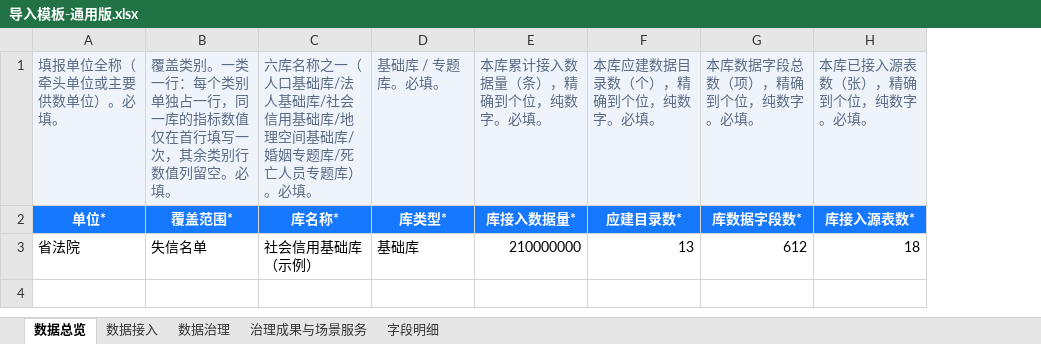
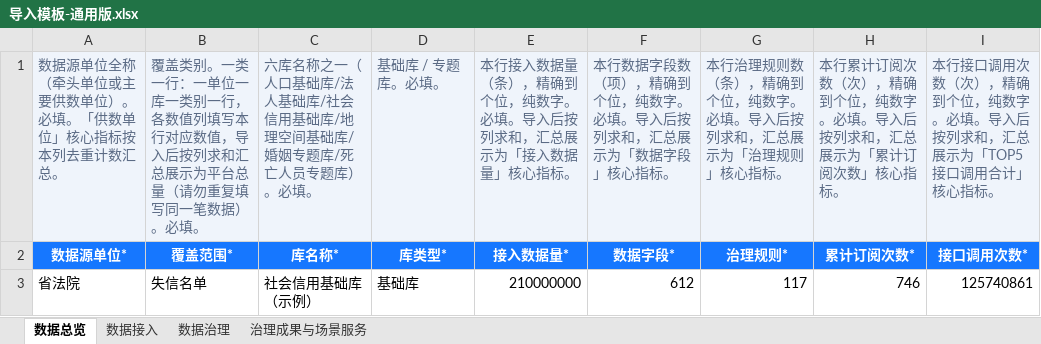
Before and after one commit to ccchenlong/jx-base-topic-dash, an Excel workbook: 04-prototype/templates/导入模板-通用版.xlsx, sheet 数据总览, drawn as a sheet; values as stored, in another font and other column widths than the file's, no borders; removed rows and columns are numbered as before the commit, all else as after; the diff names each change by its address in the sheet, - before the commit and + after, or states it on an @@ line.

```diff
--- a/04-prototype/templates/导入模板-通用版.xlsx (sheet 数据总览)
+++ b/04-prototype/templates/导入模板-通用版.xlsx (sheet 数据总览)
-sheet tab: 字段明细
-column F, rows 1-3: 本库应建数据目录数（个），精确到个位，纯数字。必填。 | 应建目录数* | 13
-column G, rows 1-3: 本库数据字段总数（项），精确到个位，纯数字。必填。 | 库数据字段数* | 612
-column H, rows 1-3: 本库已接入源表数（张），精确到个位，纯数字。必填。 | 库接入源表数* | 18
+column F, rows 1-3: 本行数据字段数（项），精确到个位，纯数字。必填。导入后按列求和，汇总展示为「数据字段」核心指标。 | 数据字段* | 612
+column G, rows 1-3: 本行治理规则数（条），精确到个位，纯数字。必填。导入后按列求和，汇总展示为「治理规则」核心指标。 | 治理规则* | 117
+column H, rows 1-3: 本行累计订阅次数（次），精确到个位，纯数字。必填。导入后按列求和，汇总展示为「累计订阅次数」核心指标。 | 累计订阅次数* | 746
+column I, rows 1-3: 本行接口调用次数（次），精确到个位，纯数字。必填。导入后按列求和，汇总展示为「TOP5 接口调用合计」核心指标。 | 接口调用次数* | 125740861
-A1: 填报单位全称（牵头单位或主要供数单位）。必填。
+A1: 数据源单位全称（牵头单位或主要供数单位）。必填。「供数单位」核心指标按本列去重计数汇总。
-B1: …类一行：每个类别单独占一行，同一库的指标数值仅在首行填写一次，其余类别行数值列留空。必填。
+B1: …类一行：一单位一库一类别一行，各数值列填写本行对应数值，导入后按列求和汇总展示为平台总量（请勿重复填写同一笔数据）。必填。
-E1: 本库累计接入数据量（条），精确到个位，纯数字。必填。
+E1: 本行接入数据量（条），精确到个位，纯数字。必填。导入后按列求和，汇总展示为「接入数据量」核心指标。
-A2: 单位*
+A2: 数据源单位*
-E2: 库接入数据量*
+E2: 接入数据量*
```
Also changed, not shown: sheet 数据接入, sheet 治理成果与场景服务, 9 other files.
